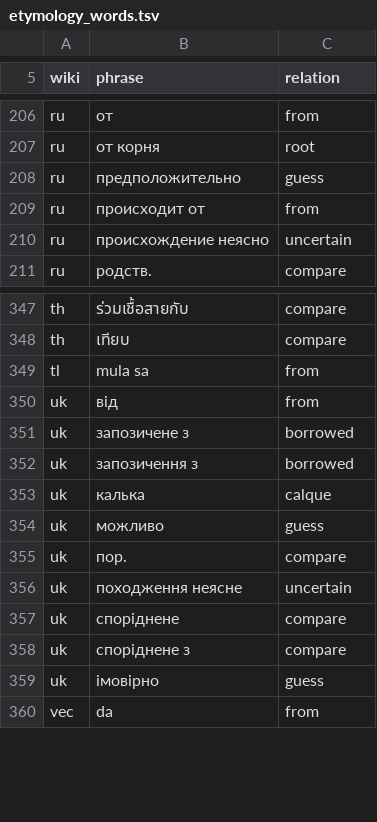
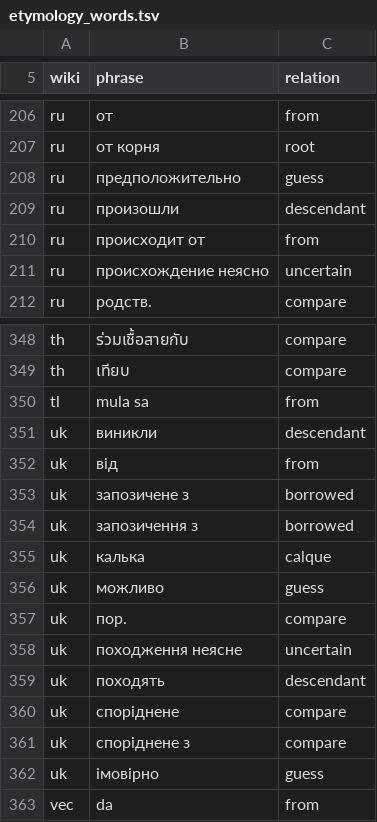
Before and after one commit to nlp-and-learning/wiktparse, a TSV file: res/wiktionary/etymology_words.tsv, drawn as a sheet; only a part is shown, gaps mark what is left out; the diff names each change by its address in the sheet, - before the commit and + after, or states it on an @@ line.

```diff
--- a/res/wiktionary/etymology_words.tsv
+++ b/res/wiktionary/etymology_words.tsv
+row 209: ru | произошли | descendant
+row 351: uk | виникли | descendant
+row 359: uk | походять | descendant
```
Also changed, not shown: 2 other files.
